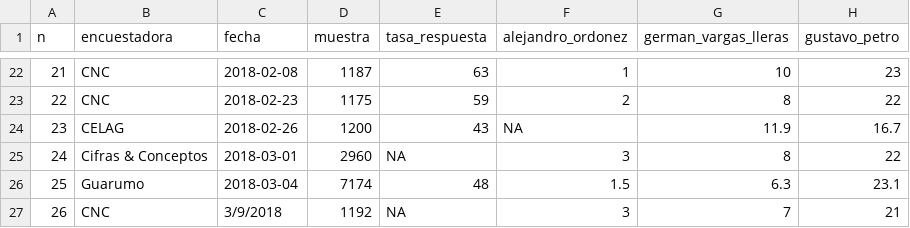
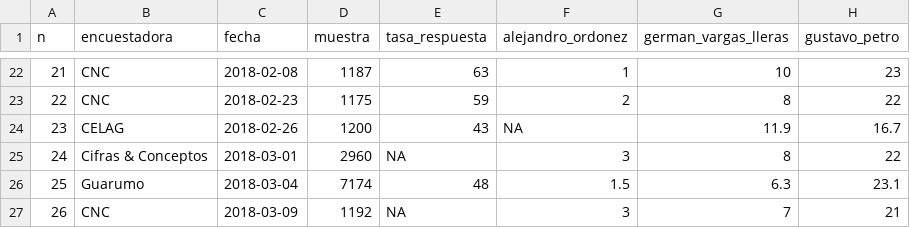
Before and after one commit to nelsonamayad/Elecciones-presidenciales-2018, a CSV file: Elecciones 2018/encuestas2018.csv, drawn as a sheet; only a part is shown, gaps mark what is left out; the diff names each change by its address in the sheet, - before the commit and + after, or states it on an @@ line.

Commit message:
Con encuesta #26: CNC

```diff
--- a/Elecciones 2018/encuestas2018.csv
+++ b/Elecciones 2018/encuestas2018.csv
-C27 (fecha): 3/9/2018
+C27 (fecha): 2018-03-09
```
